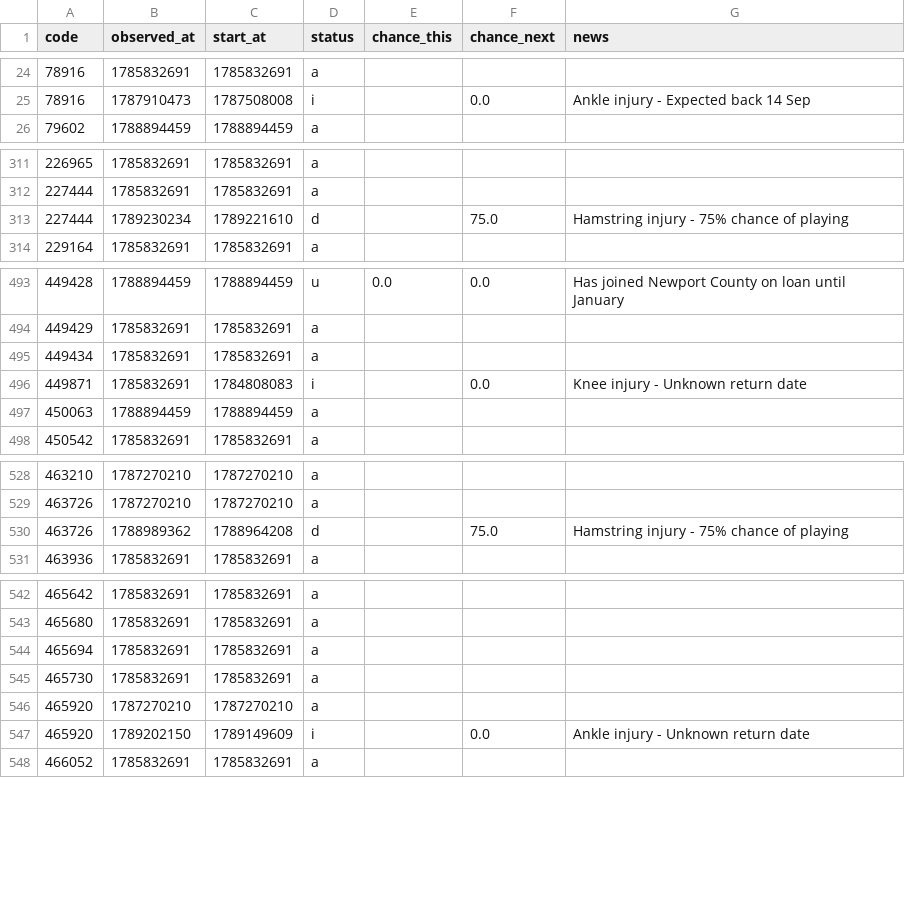
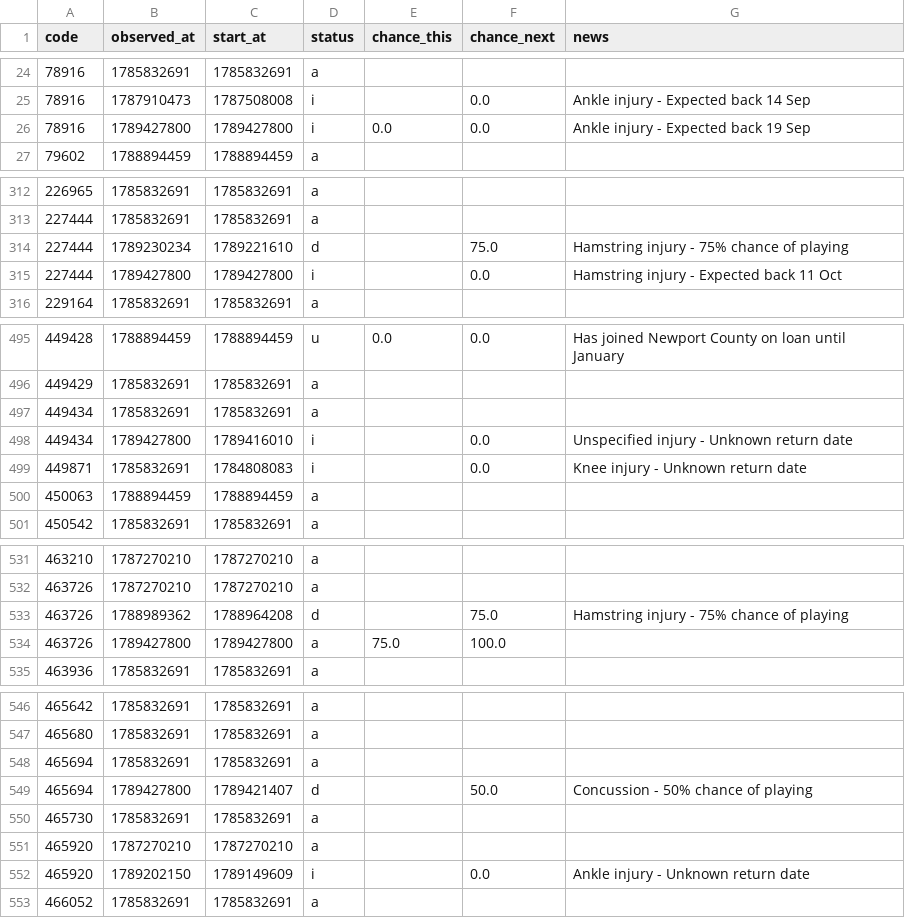
Before and after one commit to justinwaddy/schwaddy-fpl, a CSV file: data/injuries_2026-27.csv, drawn as a sheet; only a part is shown, gaps mark what is left out; the diff covers the shown part only; the diff names each change by its address in the sheet, - before the commit and + after, or states it on an @@ line.

```diff
--- a/data/injuries_2026-27.csv
+++ b/data/injuries_2026-27.csv
+row 26: 78916 | 1789427800 | 1789427800 | i | 0.0 | 0.0 | Ankle injury - Expected back 19 Sep
+row 315: 227444 | 1789427800 | 1789427800 | i |  | 0.0 | Hamstring injury - Expected back 11 Oct
+row 498: 449434 | 1789427800 | 1789416010 | i |  | 0.0 | Unspecified injury - Unknown return date
+row 534: 463726 | 1789427800 | 1789427800 | a | 75.0 | 100.0
+row 549: 465694 | 1789427800 | 1789421407 | d |  | 50.0 | Concussion - 50% chance of playing
```
Also changed, not shown: 4 added rows elsewhere in this file, data/gws_2026-27.csv, 11 other files.
